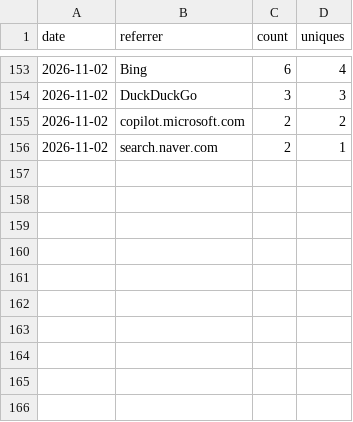
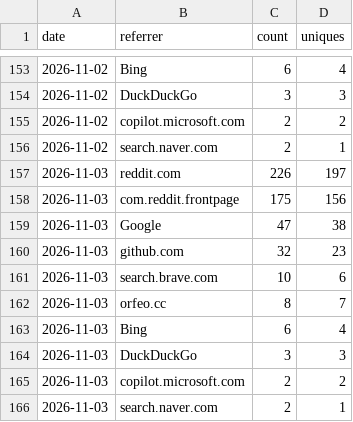
Before and after one commit to Squarebow/Orfeo, a CSV file: data/referrers_daily.csv, drawn as a sheet; only a part is shown, gaps mark what is left out; the diff names each change by its address in the sheet, - before the commit and + after, or states it on an @@ line.

```diff
--- a/data/referrers_daily.csv
+++ b/data/referrers_daily.csv
+row 157: 2026-11-03 | reddit.com | 226 | 197
+row 158: 2026-11-03 | com.reddit.frontpage | 175 | 156
+row 159: 2026-11-03 | Google | 47 | 38
+row 160: 2026-11-03 | github.com | 32 | 23
+row 161: 2026-11-03 | search.brave.com | 10 | 6
+row 162: 2026-11-03 | orfeo.cc | 8 | 7
+row 163: 2026-11-03 | Bing | 6 | 4
+row 164: 2026-11-03 | DuckDuckGo | 3 | 3
+row 165: 2026-11-03 | copilot.microsoft.com | 2 | 2
+row 166: 2026-11-03 | search.naver.com | 2 | 1
```
Also changed, not shown: data/downloads.csv, 1 other file.
